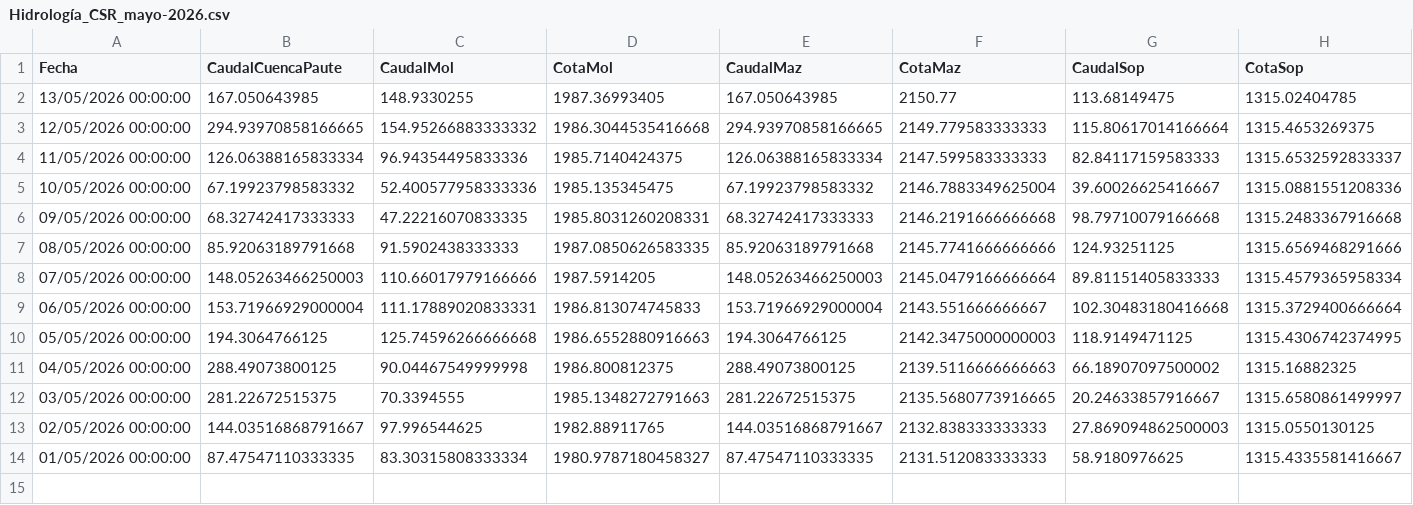
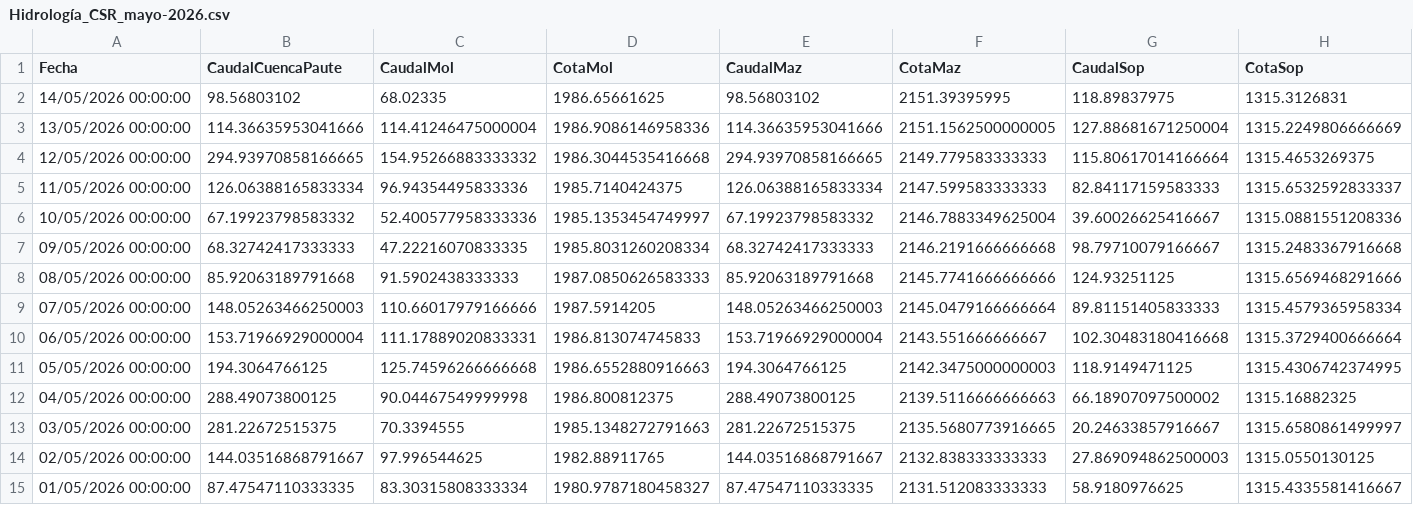
Before and after one commit to jp1309/celec, a CSV file: Hidro_mensual/Hidrología_CSR_mayo-2026.csv, drawn as a sheet; only a part is shown; addresses are those after the commit; rows hold the shown columns only; the diff covers the shown part only; the diff names each change by its address in the sheet, - before the commit and + after, or states it on an @@ line.

```diff
--- a/Hidro_mensual/Hidrología_CSR_mayo-2026.csv
+++ b/Hidro_mensual/Hidrología_CSR_mayo-2026.csv
+row 2: 14/05/2026 00:00:00 | 98.56803102 | 68.02335 | 1986.65661625 | 98.56803102 | 2151.39395995 | 118.89837975 | 1315.3126831
-B3 (CaudalCuencaPaute): 167.050643985
+B3 (CaudalCuencaPaute): 114.36635953041666
-C3 (CaudalMol): 148.9330255
+C3 (CaudalMol): 114.41246475000004
-D3 (CotaMol): 1987.36993405
+D3 (CotaMol): 1986.9086146958336
-E3 (CaudalMaz): 167.050643985
+E3 (CaudalMaz): 114.36635953041666
-F3 (CotaMaz): 2150.77
+F3 (CotaMaz): 2151.1562500000005
-G3 (CaudalSop): 113.68149475
+G3 (CaudalSop): 127.88681671250004
-H3 (CotaSop): 1315.02404785
+H3 (CotaSop): 1315.2249806666669
-D6 (CotaMol): 1985.135345475
+D6 (CotaMol): 1985.1353454749997
-D7 (CotaMol): 1985.8031260208331
+D7 (CotaMol): 1985.8031260208334
-G7 (CaudalSop): 98.79710079166668
+G7 (CaudalSop): 98.79710079166667
-D8 (CotaMol): 1987.0850626583335
+D8 (CotaMol): 1987.0850626583333
```
Also changed, not shown: 2 edited cells elsewhere in this file, Produ_mensual/Producción_CSR_mayo-2026.csv, data/produccion_diaria_larga.csv, 5 other files.
